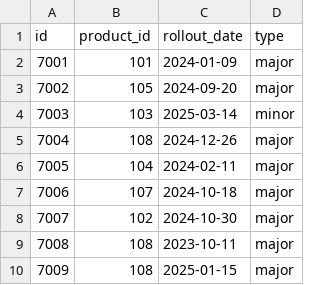
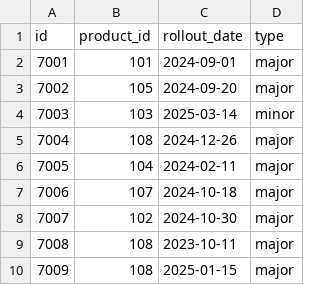
Before and after one commit to azureholic/CW-Repeated-Calls, a CSV file: data/software_update.csv, drawn as a sheet.

```diff
--- a/data/software_update.csv
+++ b/data/software_update.csv
@@ -1,3 +1,3 @@
 id,product_id,rollout_date,type
-7001,101,2024-01-09,major
+7001,101,2024-09-01,major
 7002,105,2024-09-20,major
```
Also changed, not shown: data/historic_call_event.csv, 1 other file.
